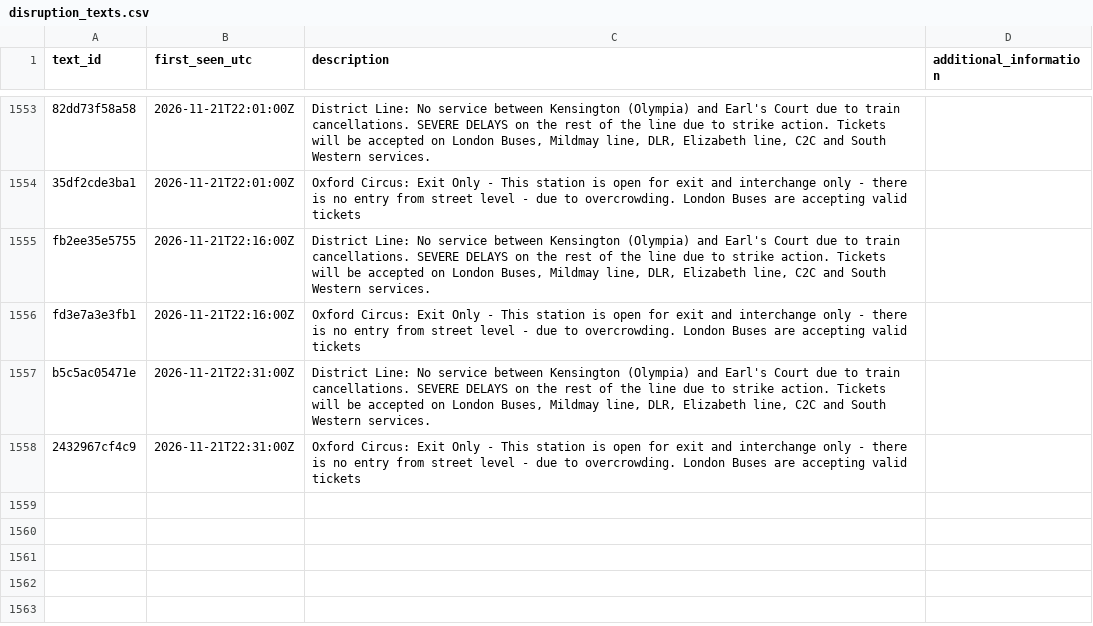
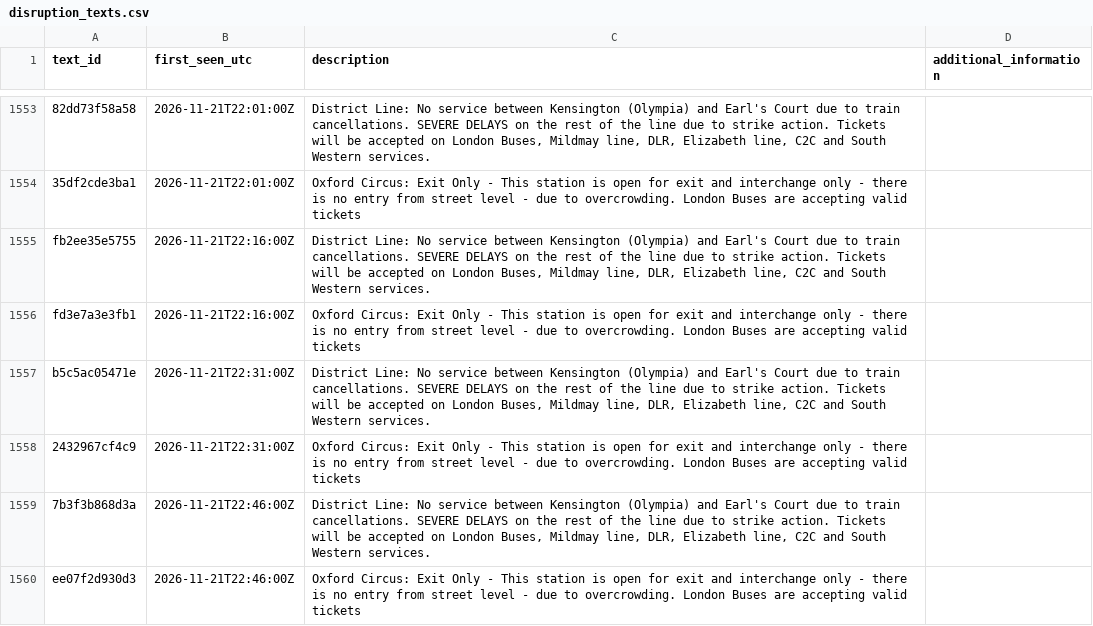
Before and after one commit to IbrahimJahwari/IbrahimJahwari.github.io, a CSV file: raw/reference/disruption_texts.csv, drawn as a sheet; only a part is shown, gaps mark what is left out; the diff names each change by its address in the sheet, - before the commit and + after, or states it on an @@ line.

```diff
--- a/raw/reference/disruption_texts.csv
+++ b/raw/reference/disruption_texts.csv
+row 1559: 7b3f3b868d3a | 2026-11-21T22:46:00Z | District Line: No service between Kensington (Olympia) and Earl's Court due to train cancellations. SEVERE DELAYS on the rest of the line due to strike action. Tickets will be accepted on London Buses, Mildmay line, DLR, Elizabeth line, C2C and South Western services.
+row 1560: ee07f2d930d3 | 2026-11-21T22:46:00Z | Oxford Circus: Exit Only - This station is open for exit and interchange only - there is no entry from street level - due to overcrowding. London Buses are accepting valid tickets
```
Also changed, not shown: raw/2026-11-21/collection_log.csv, raw/2026-11-21/line_status.csv, 7 other files.
